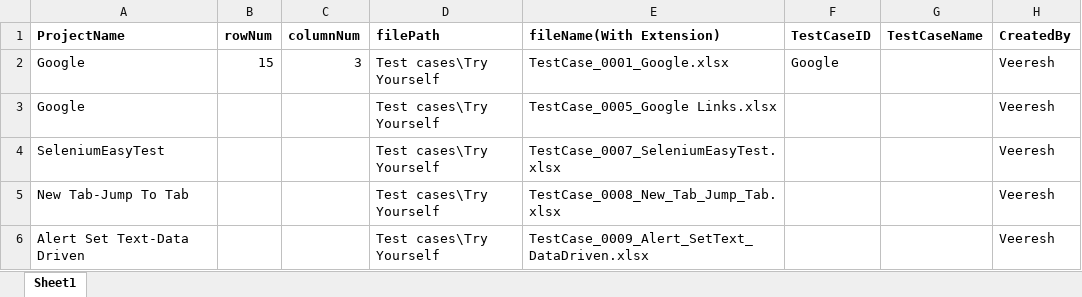
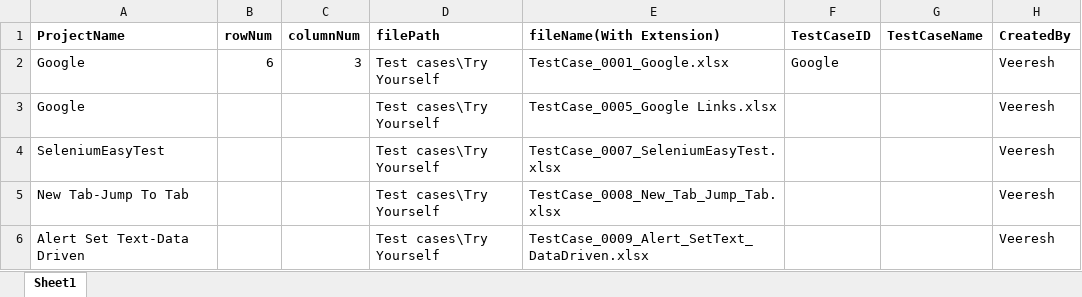
Before and after one commit to Rekha1918/Rekha.GS, an Excel workbook: MasterTestSuite.xlsx, sheet Sheet1, drawn as a sheet; only a part is shown; values as stored, in another font and other column widths than the file's, no borders; the diff names each change by its address in the sheet, - before the commit and + after, or states it on an @@ line.

Commit message:
Update MasterTestSuite.xlsx

```diff
--- a/MasterTestSuite.xlsx (sheet Sheet1)
+++ b/MasterTestSuite.xlsx (sheet Sheet1)
-B2 (rowNum): 15
+B2 (rowNum): 6
```
